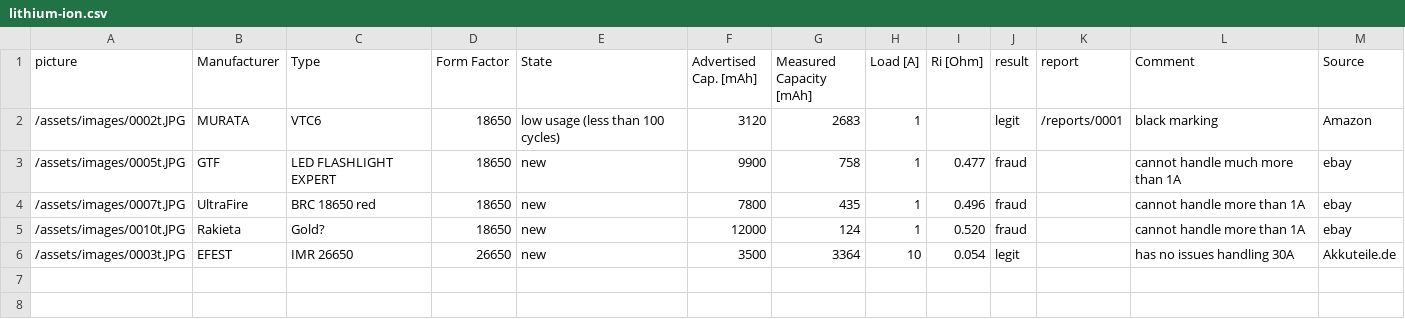
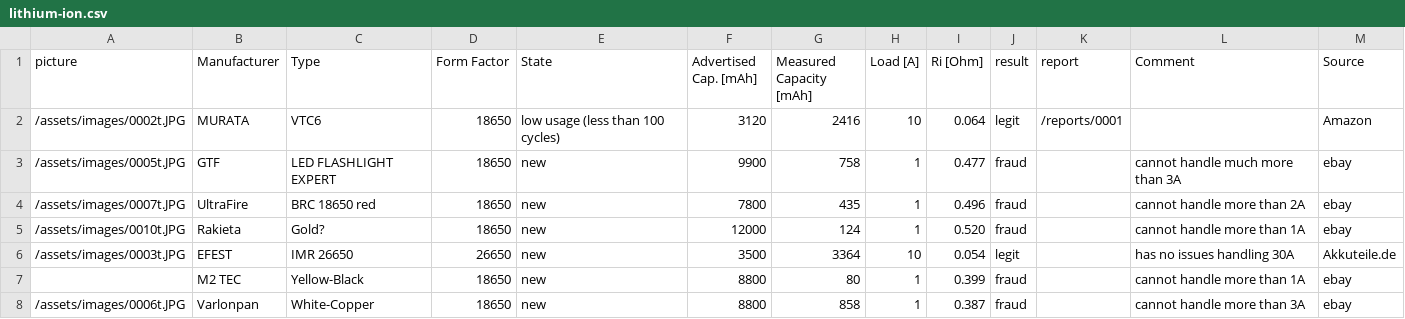
Before and after one commit to markste-in/battery-test, a CSV file: _data/lithium-ion.csv, drawn as a sheet.

```diff
--- a/_data/lithium-ion.csv
+++ b/_data/lithium-ion.csv
@@ -1,6 +1,8 @@
 picture, Manufacturer, Type, Form Factor, State, Advertised Cap. [mAh], Measured Capacity [mAh], Load [A], Ri [Ohm],result,report, Comment,Source
-/assets/images/0002t.JPG,MURATA, VTC6, 18650, low usage (less than 100 cycles), 3120, 2683, 1, ,legit, /reports/0001 ,black marking, Amazon
-/assets/images/0005t.JPG,GTF, LED FLASHLIGHT EXPERT, 18650, new, 9900, 758, 1, 0.477,fraud,,cannot handle much more than 1A, ebay
-/assets/images/0007t.JPG,UltraFire, BRC 18650 red, 18650, new, 7800, 435, 1, 0.496,fraud,,cannot handle more than 1A,ebay
+/assets/images/0002t.JPG,MURATA, VTC6, 18650, low usage (less than 100 cycles), 3120, 2416, 10, 0.064,legit, /reports/0001 ,, Amazon
+/assets/images/0005t.JPG,GTF, LED FLASHLIGHT EXPERT, 18650, new, 9900, 758, 1, 0.477,fraud,,cannot handle much more than 3A, ebay
+/assets/images/0007t.JPG,UltraFire, BRC 18650 red, 18650, new, 7800, 435, 1, 0.496,fraud,,cannot handle more than 2A,ebay
 /assets/images/0010t.JPG,Rakieta, Gold?, 18650, new, 12000, 124, 1, 0.520,fraud,,cannot handle more than 1A,ebay
 /assets/images/0003t.JPG,EFEST, IMR 26650, 26650, new, 3500, 3364, 10, 0.054,legit,,has no issues handling 30A,Akkuteile.de
+,M2 TEC, Yellow-Black, 18650, new, 8800, 80, 1, 0.399,fraud,,cannot handle more than 1A,ebay
+/assets/images/0006t.JPG,Varlonpan, White-Copper, 18650, new, 8800, 858, 1, 0.387,fraud,,cannot handle more than 3A,ebay
```
Also changed, not shown: 2 other files.
